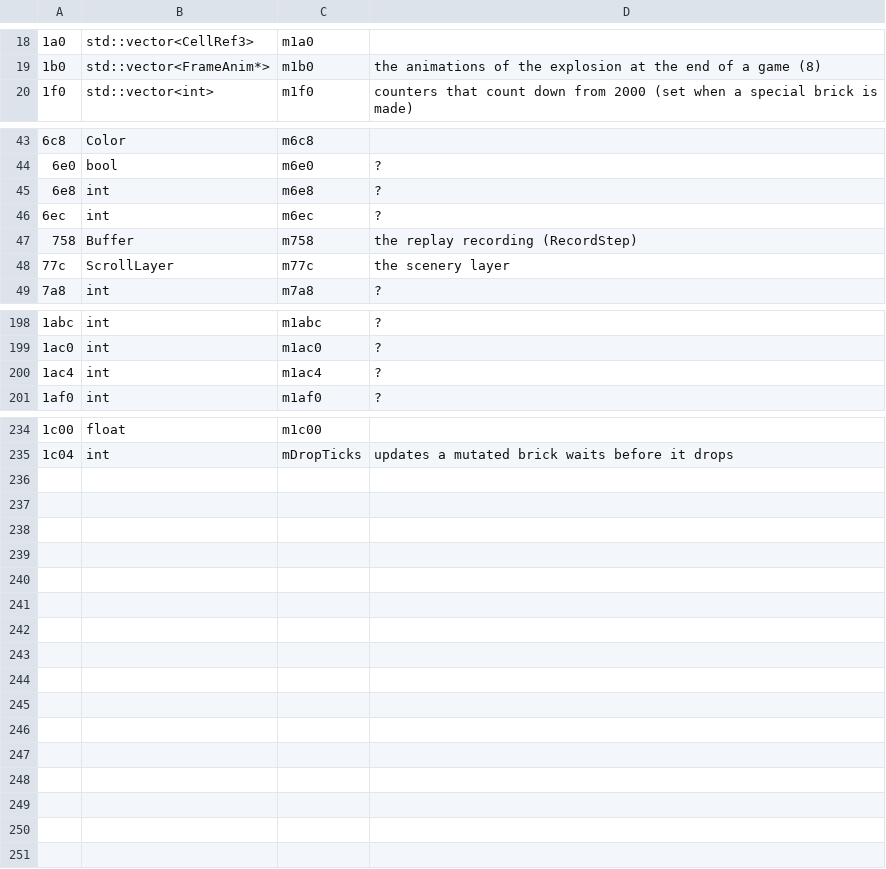
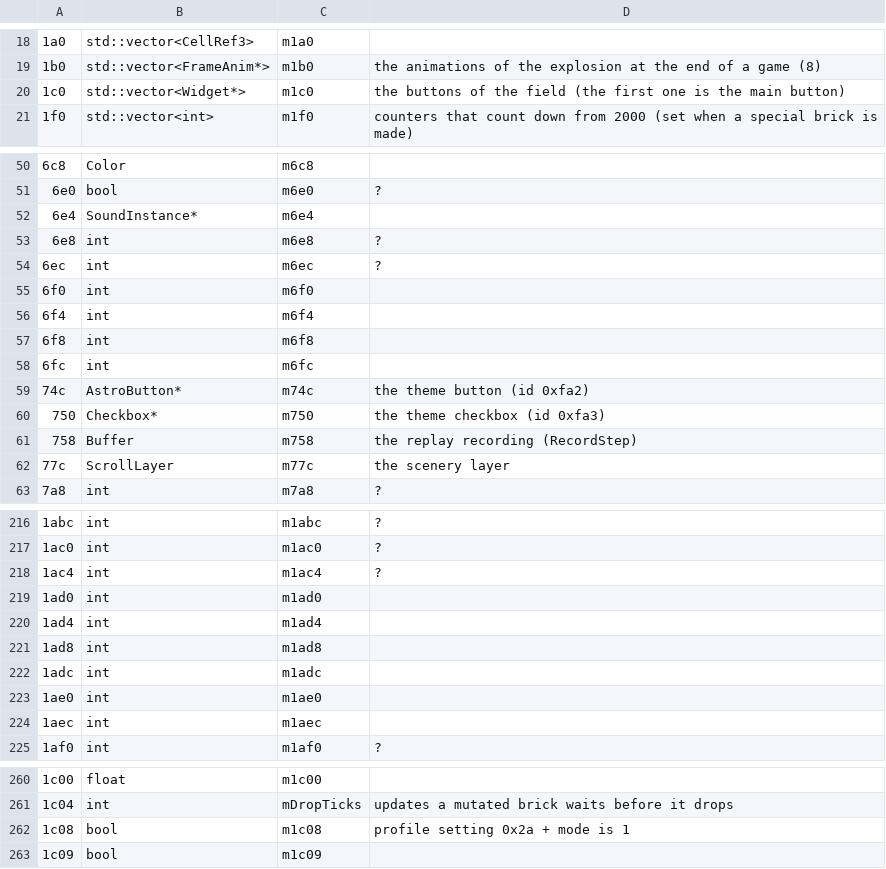
Before and after one commit to allisonpelton/byo-pop-private, a TSV file: games/astropop/docs/board_fields.tsv, drawn as a sheet; only a part is shown, gaps mark what is left out; the diff covers the shown part only; the diff names each change by its address in the sheet, - before the commit and + after, or states it on an @@ line.

```diff
--- a/games/astropop/docs/board_fields.tsv
+++ b/games/astropop/docs/board_fields.tsv
+row 20: 1c0 | std::vector<Widget*> | m1c0 | the buttons of the field (the first one is the main button)
+row 52: 6e4 | SoundInstance* | m6e4
+row 55: 6f0 | int | m6f0
+row 56: 6f4 | int | m6f4
+row 57: 6f8 | int | m6f8
+row 58: 6fc | int | m6fc
+row 59: 74c | AstroButton* | m74c | the theme button (id 0xfa2)
+row 60: 750 | Checkbox* | m750 | the theme checkbox (id 0xfa3)
+row 219: 1ad0 | int | m1ad0
+row 220: 1ad4 | int | m1ad4
+row 221: 1ad8 | int | m1ad8
+row 222: 1adc | int | m1adc
+row 223: 1ae0 | int | m1ae0
+row 224: 1aec | int | m1aec
+row 262: 1c08 | bool | m1c08 | profile setting 0x2a + mode is 1
+row 263: 1c09 | bool | m1c09
```
Also changed, not shown: 12 added rows elsewhere in this file, 4 other files.
